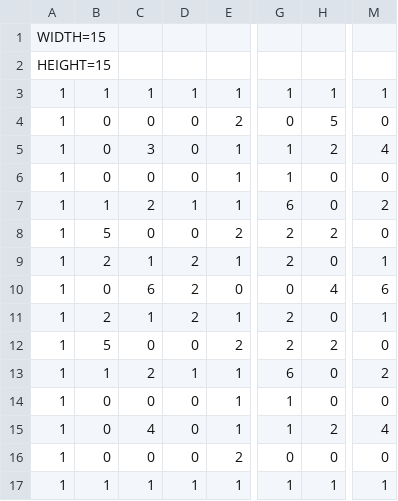
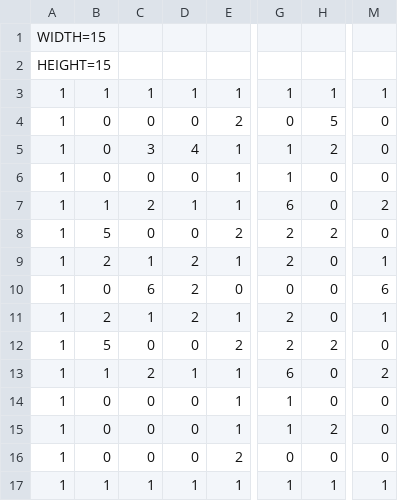
Before and after one commit to JordanLippert/Bombervali, a CSV file: assets/maps/level_1.csv, drawn as a sheet; only a part is shown, gaps mark what is left out; the diff names each change by its address in the sheet, - before the commit and + after, or states it on an @@ line.

```diff
--- a/assets/maps/level_1.csv
+++ b/assets/maps/level_1.csv
-D5: 0
+D5: 4
-M5: 4
+M5: 0
-H10: 4
+H10: 0
-C15: 4
+C15: 0
-M15: 4
+M15: 0
```
Also changed, not shown: 9 other files.
